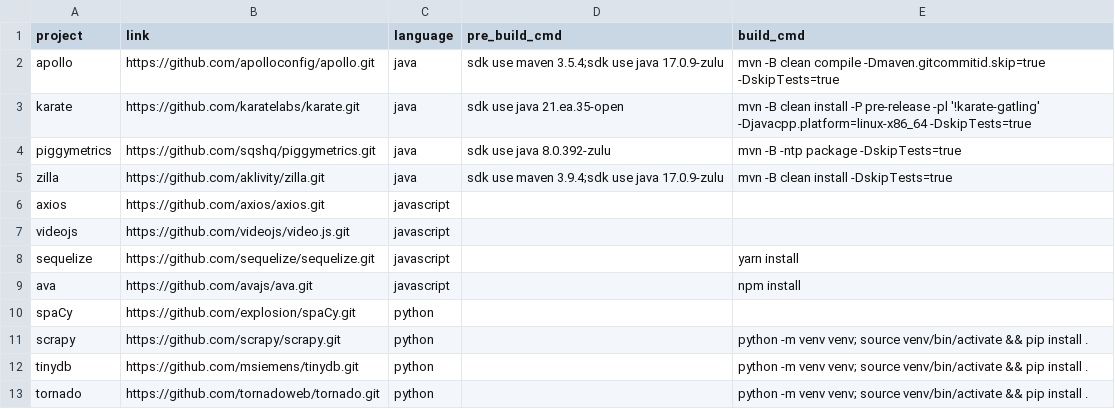
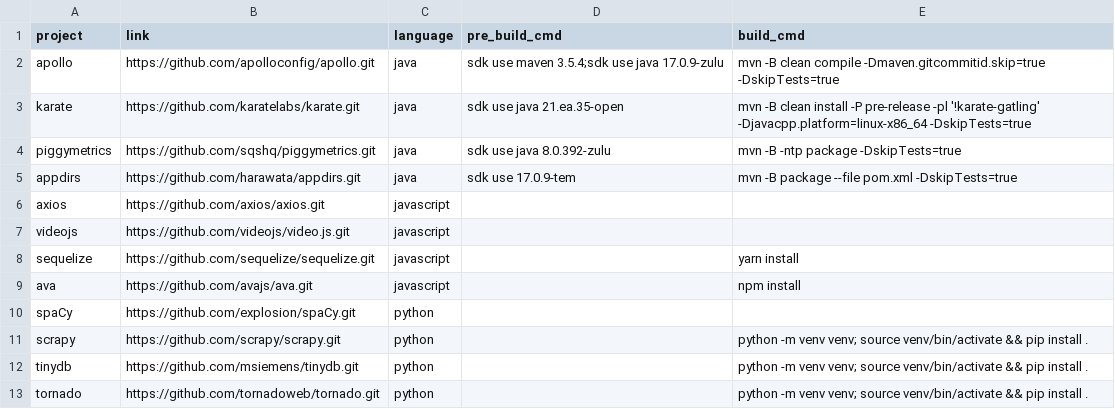
Before and after one commit to cerrussell/atom-samples, a CSV file: sources.csv, drawn as a sheet.

Commit message:
Removed zilla from sources, added appdirs.
Signed-off-by: Caroline Russell <caroline@appthreat.dev>

```diff
--- a/sources.csv
+++ b/sources.csv
@@ -4,3 +4,3 @@ project,link,language,pre_build_cmd,build_cmd
 "piggymetrics","https://github.com/sqshq/piggymetrics.git","java","sdk use java 8.0.392-zulu","mvn -B -ntp package -DskipTests=true"
-"zilla","https://github.com/aklivity/zilla.git","java","sdk use maven 3.9.4;sdk use java 17.0.9-zulu","mvn -B clean install -DskipTests=true"
+"appdirs","https://github.com/harawata/appdirs.git","java","sdk use 17.0.9-tem","mvn -B package --file pom.xml -DskipTests=true"
 "axios","https://github.com/axios/axios.git","javascript","",""
```
Also changed, not shown: 1 other file.
